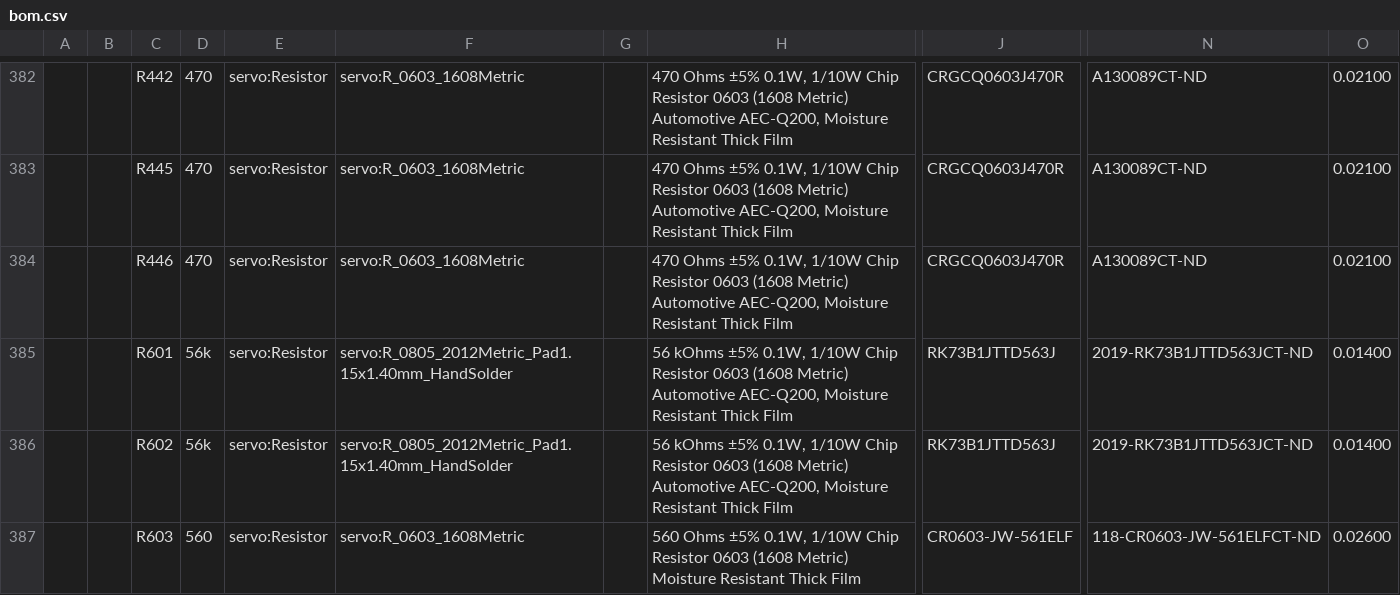
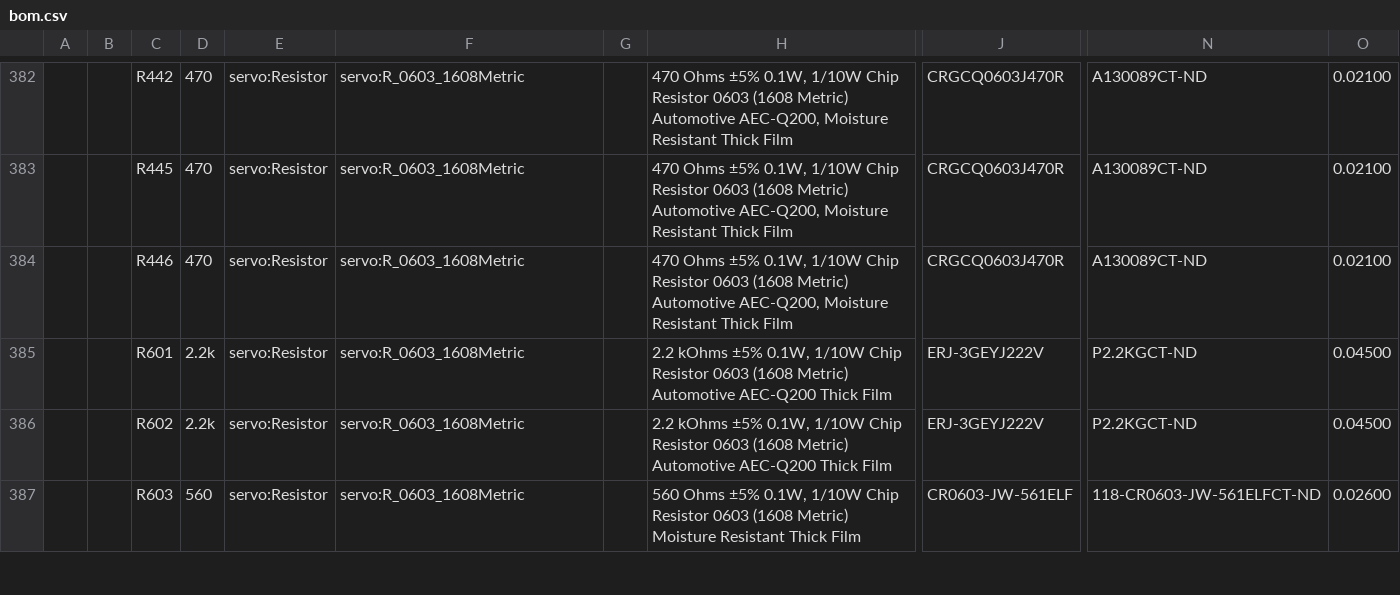
Before and after one commit to pslavkin/servo_pmsm, a CSV file: kicad/gerbers/bom.csv, drawn as a sheet; only a part is shown, gaps mark what is left out; the diff covers the shown part only; the diff names each change by its address in the sheet, - before the commit and + after, or states it on an @@ line.

Commit message:
fixing the manufacturer issues, and regenerate gerbers and BOM
I've changed boostrap resistors from 0805 to 0603 'cause now I've a
bridge to choose how to boot, and nothing to solder or desolder.
And I've changed pin header to IDC12 for debug connector.

```diff
--- a/kicad/gerbers/bom.csv
+++ b/kicad/gerbers/bom.csv
-D385:D386: 56k
+D385:D386: 2.2k
-F385:F386: servo:R_0805_2012Metric_Pad1.15x1.40mm_HandSolder
+F385:F386: servo:R_0603_1608Metric
-H385:H386: 56 kOhms ±5% 0.1W, 1/10W Chip Resistor 0603 (1608 Metric) Automotive AEC-Q200, Moisture Resistant Thick Film
+H385:H386: 2.2 kOhms ±5% 0.1W, 1/10W Chip Resistor 0603 (1608 Metric) Automotive AEC-Q200 Thick Film
-J385:J386: RK73B1JTTD563J
+J385:J386: ERJ-3GEYJ222V
-N385:N386: 2019-RK73B1JTTD563JCT-ND
+N385:N386: P2.2KGCT-ND
-O385:O386: 0.01400
+O385:O386: 0.04500
```
Also changed, not shown: 1 added row, 1 removed row and 39 edited cells elsewhere in this file, 55 other files.
